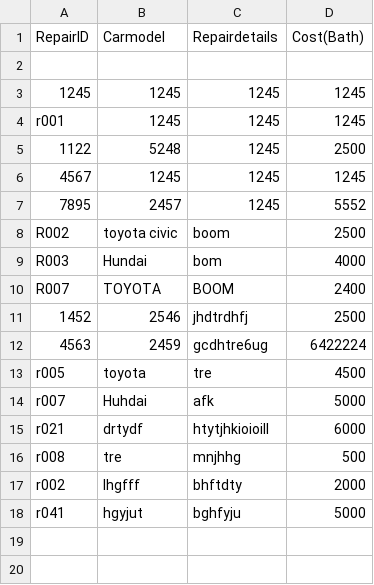
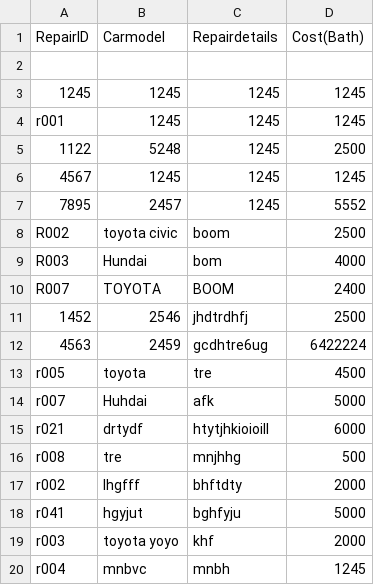
Before and after one commit to minivalley01/final-project01, a CSV file: data.csv, drawn as a sheet.

Commit message:
Update data.csv

```diff
--- a/data.csv
+++ b/data.csv
@@ -18 +18,3 @@ r002,lhgfff,bhftdty,2000
 r041,hgyjut,bghfyju,5000
+r003,toyota yoyo,khf,2000
+r004,mnbvc,mnbh,1245
```
